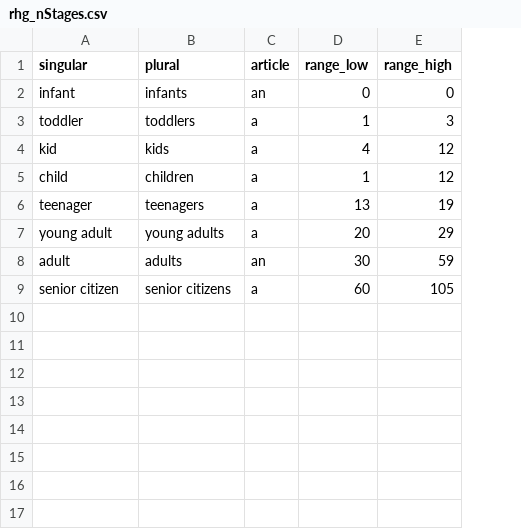
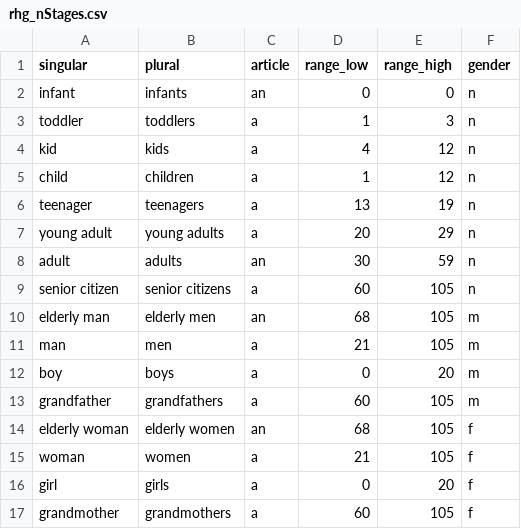
Before and after one commit to eflath/rhg, a CSV file: resources/csv/rhg_nStages.csv, drawn as a sheet; the diff names each change by its address in the sheet, - before the commit and + after, or states it on an @@ line.

```diff
--- a/resources/csv/rhg_nStages.csv
+++ b/resources/csv/rhg_nStages.csv
+column F (gender), rows 2-9: all n
+row 10: elderly man | elderly men | an | 68 | 105 | m
+row 11: man | men | a | 21 | 105 | m
+row 12: boy | boys | a | 0 | 20 | m
+row 13: grandfather | grandfathers | a | 60 | 105 | m
+row 14: elderly woman | elderly women | an | 68 | 105 | f
+row 15: woman | women | a | 21 | 105 | f
+row 16: girl | girls | a | 0 | 20 | f
+row 17: grandmother | grandmothers | a | 60 | 105 | f
```
Also changed, not shown: 1 other file.
